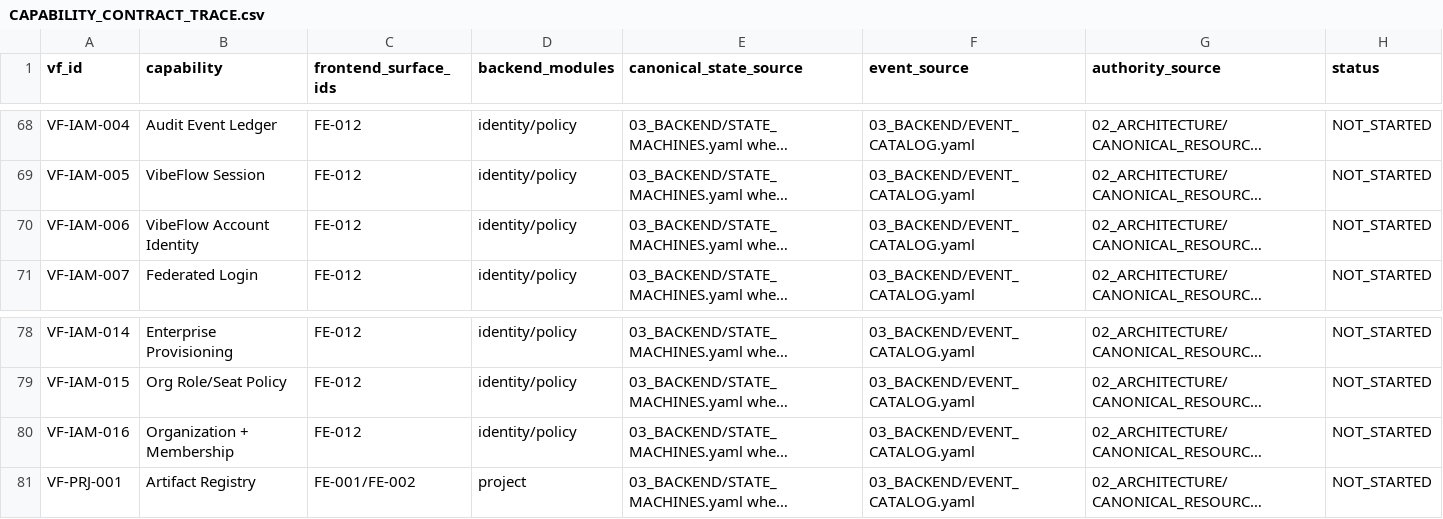
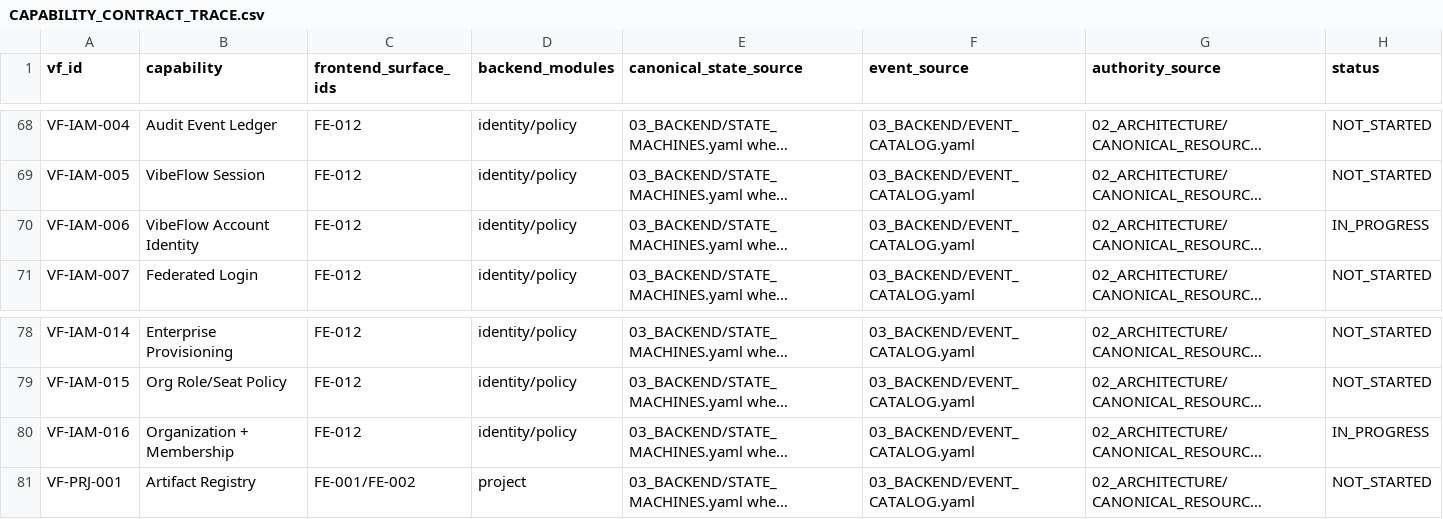
Before and after one commit to 0xShroud-GIT/VibeFlow-Greenfield, a CSV file: master-build-system/09_CONTRACTS/CAPABILITY_CONTRACT_TRACE.csv, drawn as a sheet; only a part is shown, gaps mark what is left out; long unchanged cells end in …; the diff names each change by its address in the sheet, - before the commit and + after, or states it on an @@ line.

```diff
--- a/master-build-system/09_CONTRACTS/CAPABILITY_CONTRACT_TRACE.csv
+++ b/master-build-system/09_CONTRACTS/CAPABILITY_CONTRACT_TRACE.csv
-H70 (status): NOT_STARTED
+H70 (status): IN_PROGRESS
-H80 (status): NOT_STARTED
+H80 (status): IN_PROGRESS
```
Also changed, not shown: master-build-system/01_PRODUCT/VIBEFLOW_CAPABILITY_LEDGER.csv, master-build-system/10_IMPLEMENTATION/MISSION_REGISTER.csv, 33 other files.
